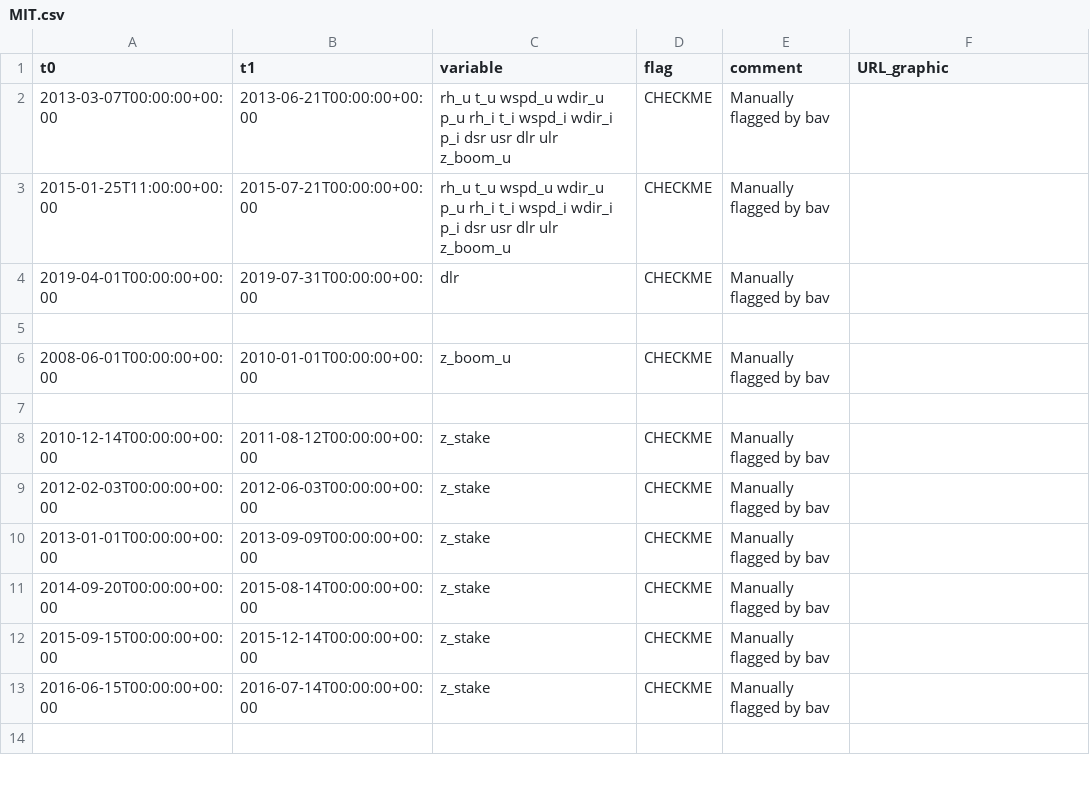
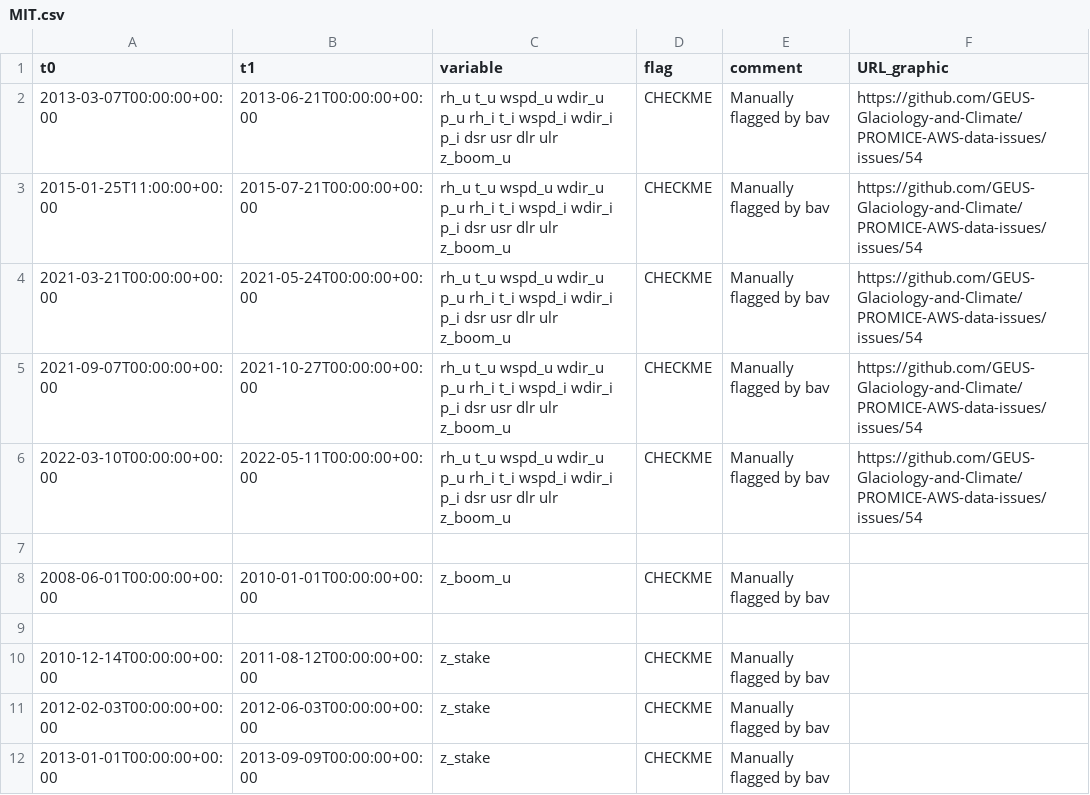
Before and after one commit to GEUS-Glaciology-and-Climate/PROMICE-AWS-data-issues, a CSV file: flags/MIT.csv, drawn as a sheet; only a part is shown; the shorter side is filled out with more unchanged rows.

Commit message:
#54

```diff
--- a/flags/MIT.csv
+++ b/flags/MIT.csv
@@ -1,5 +1,7 @@
 t0,t1,variable,flag,comment,URL_graphic
-2013-03-07T00:00:00+00:00,2013-06-21T00:00:00+00:00,rh_u t_u wspd_u wdir_u p_u rh_i t_i wspd_i wdir_i p_i dsr usr dlr ulr z_boom_u,CHECKME,Manually flagged by bav,
-2015-01-25T11:00:00+00:00,2015-07-21T00:00:00+00:00,rh_u t_u wspd_u wdir_u p_u rh_i t_i wspd_i wdir_i p_i dsr usr dlr ulr z_boom_u,CHECKME,Manually flagged by bav,
-2019-04-01T00:00:00+00:00,2019-07-31T00:00:00+00:00,dlr,CHECKME,Manually flagged by bav,
+2013-03-07T00:00:00+00:00,2013-06-21T00:00:00+00:00,rh_u t_u wspd_u wdir_u p_u rh_i t_i wspd_i wdir_i p_i dsr usr dlr ulr z_boom_u,CHECKME,Manually flagged by bav,https://github.com/GEUS-Glaciology-and-Climate/PROMICE-AWS-data-issues/issues/54
+2015-01-25T11:00:00+00:00,2015-07-21T00:00:00+00:00,rh_u t_u wspd_u wdir_u p_u rh_i t_i wspd_i wdir_i p_i dsr usr dlr ulr z_boom_u,CHECKME,Manually flagged by bav,https://github.com/GEUS-Glaciology-and-Climate/PROMICE-AWS-data-issues/issues/54
+2021-03-21T00:00:00+00:00,2021-05-24T00:00:00+00:00,rh_u t_u wspd_u wdir_u p_u rh_i t_i wspd_i wdir_i p_i dsr usr dlr ulr z_boom_u,CHECKME,Manually flagged by bav,https://github.com/GEUS-Glaciology-and-Climate/PROMICE-AWS-data-issues/issues/54
+2021-09-07T00:00:00+00:00,2021-10-27T00:00:00+00:00,rh_u t_u wspd_u wdir_u p_u rh_i t_i wspd_i wdir_i p_i dsr usr dlr ulr z_boom_u,CHECKME,Manually flagged by bav,https://github.com/GEUS-Glaciology-and-Climate/PROMICE-AWS-data-issues/issues/54
+2022-03-10T00:00:00+00:00,2022-05-11T00:00:00+00:00,rh_u t_u wspd_u wdir_u p_u rh_i t_i wspd_i wdir_i p_i dsr usr dlr ulr z_boom_u,CHECKME,Manually flagged by bav,https://github.com/GEUS-Glaciology-and-Climate/PROMICE-AWS-data-issues/issues/54
 
```
